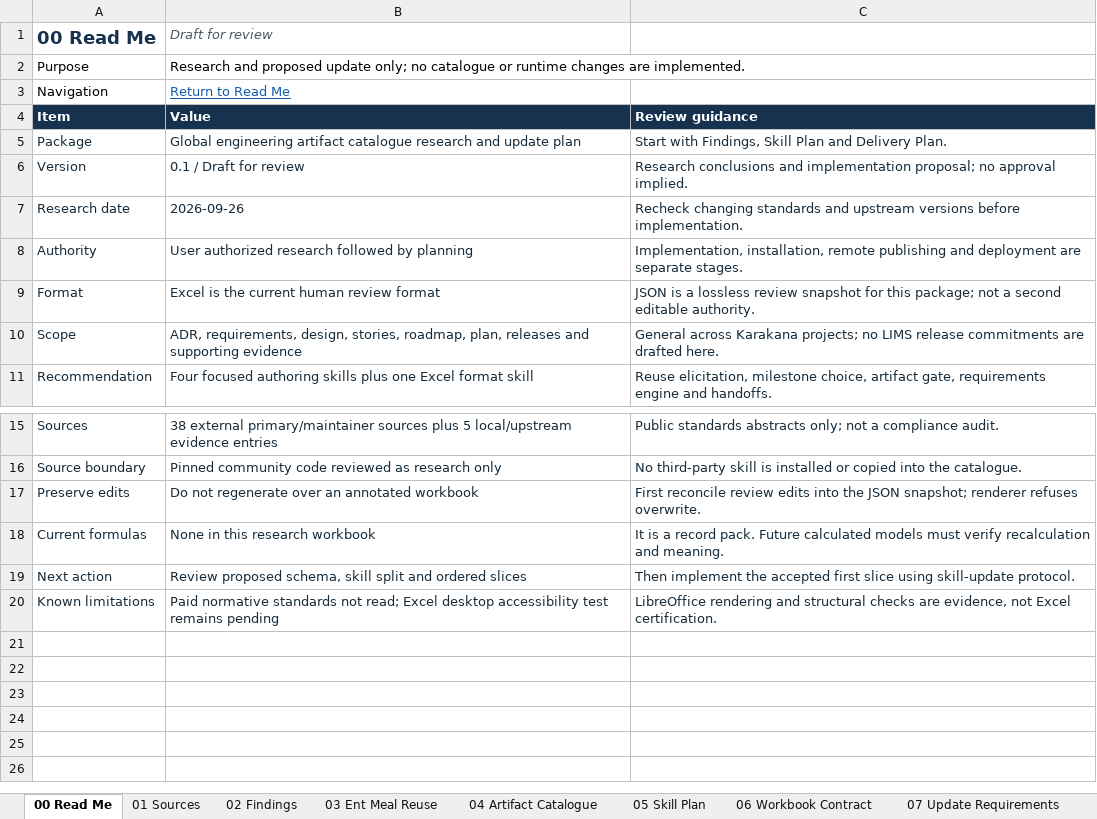
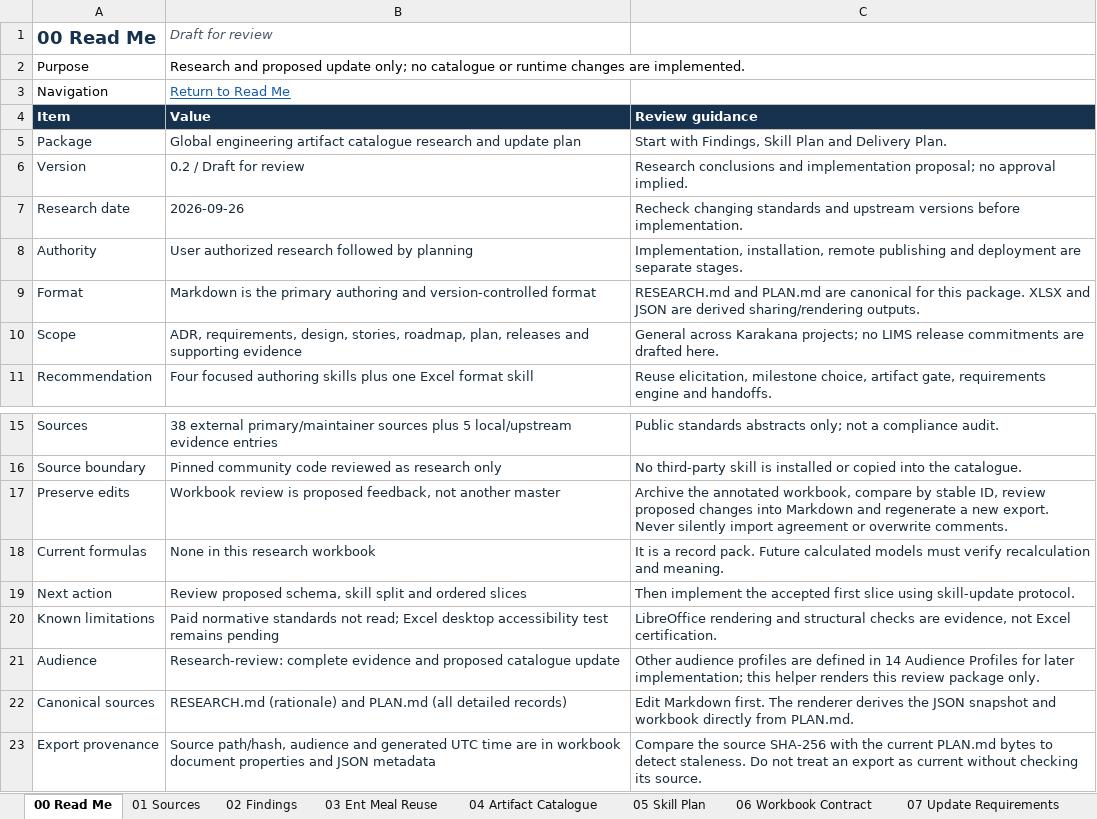
Before and after one commit to mdudaj/karakana, an Excel workbook: docs/skills/engineering-artifact-catalogue/research-and-update-plan.xlsx, sheet 00 Read Me, drawn as a sheet; only a part is shown, gaps mark what is left out; values as stored, in another font and other column widths than the file's, no borders; table styles not drawn; the diff names each change by its address in the sheet, - before the commit and + after, or states it on an @@ line.

Commit message:
docs: make engineering artifacts Markdown-first with audience Excel views

```diff
--- a/docs/skills/engineering-artifact-catalogue/research-and-update-plan.xlsx (sheet 00 Read Me)
+++ b/docs/skills/engineering-artifact-catalogue/research-and-update-plan.xlsx (sheet 00 Read Me)
-B6 (Draft for review): 0.1 / Draft for review
+B6 (Draft for review): 0.2 / Draft for review
-B9 (Draft for review): Excel is the current human review format
+B9 (Draft for review): Markdown is the primary authoring and version-controlled format
-C9: JSON is a lossless review snapshot for this package; not a second editable authority.
+C9: RESEARCH.md and PLAN.md are canonical for this package. XLSX and JSON are derived sharing/rendering outputs.
-B17 (Draft for review): Do not regenerate over an annotated workbook
+B17 (Draft for review): Workbook review is proposed feedback, not another master
-C17: First reconcile review edits into the JSON snapshot; renderer refuses overwrite.
+C17: Archive the annotated workbook, compare by stable ID, review proposed changes into Markdown and regenerate a new export. Never silently import agreement or overwrite comments.
+row 21: Audience | Research-review: complete evidence and proposed catalogue update | Other audience profiles are defined in 14 Audience Profiles for later implementation; this helper renders this review package only.
+row 22: Canonical sources | RESEARCH.md (rationale) and PLAN.md (all detailed records) | Edit Markdown first. The renderer derives the JSON snapshot and workbook directly from PLAN.md.
+row 23: Export provenance | Source path/hash, audience and generated UTC time are in workbook document properties and JSON metadata | Compare the source SHA-256 with the current PLAN.md bytes to detect staleness. Do not treat an export as current without checking its source.
```
Also changed, not shown: sheet 08 Verification Plan, sheet 06 Workbook Contract, sheet 09 Delivery Plan, sheet 07 Update Requirements, sheet 12 Pilot and Rollout, sheet 05 Skill Plan, 7 more sheets, other sheet tabs, 4 other files.
